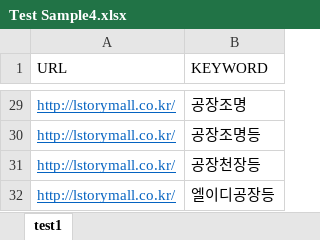
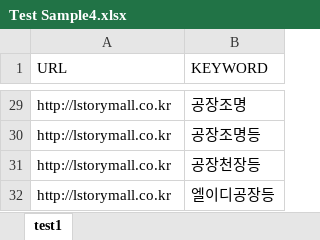
Before and after one commit to gunh0/sw-quality-assurance-utilities, an Excel workbook: NaverPowerLinkRanking/MultiSearchTestSample/Test Sample4.xlsx, sheet test1, drawn as a sheet; only a part is shown, gaps mark what is left out; values as stored, in another font and other column widths than the file's, no borders; the diff covers the shown part only; the diff names each change by its address in the sheet, - before the commit and + after, or states it on an @@ line.

Commit message:
add & mod test samples

```diff
--- a/NaverPowerLinkRanking/MultiSearchTestSample/Test Sample4.xlsx (sheet test1)
+++ b/NaverPowerLinkRanking/MultiSearchTestSample/Test Sample4.xlsx (sheet test1)
-A29:A32 (URL): http://lstorymall.co.kr/
+A29:A32 (URL): http://lstorymall.co.kr
@@ A29:A32 underline: on → off, text colour: #0563C1 → black @@
```
Also changed, not shown: 27 edited cells and cell formats elsewhere in this sheet, NaverPowerLinkRanking/MultiSearchTestSample/Test Sample5.xlsx, 4 other files.
